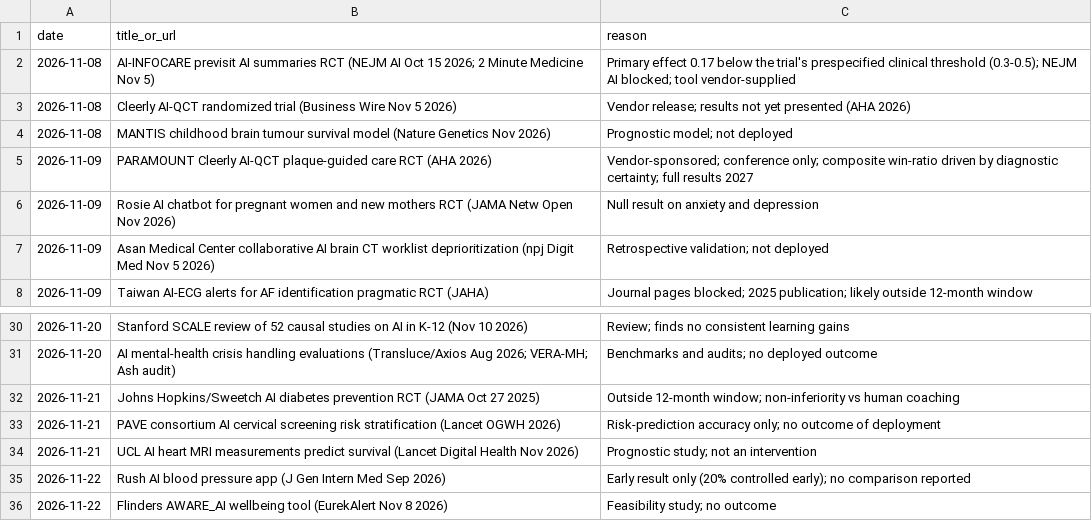
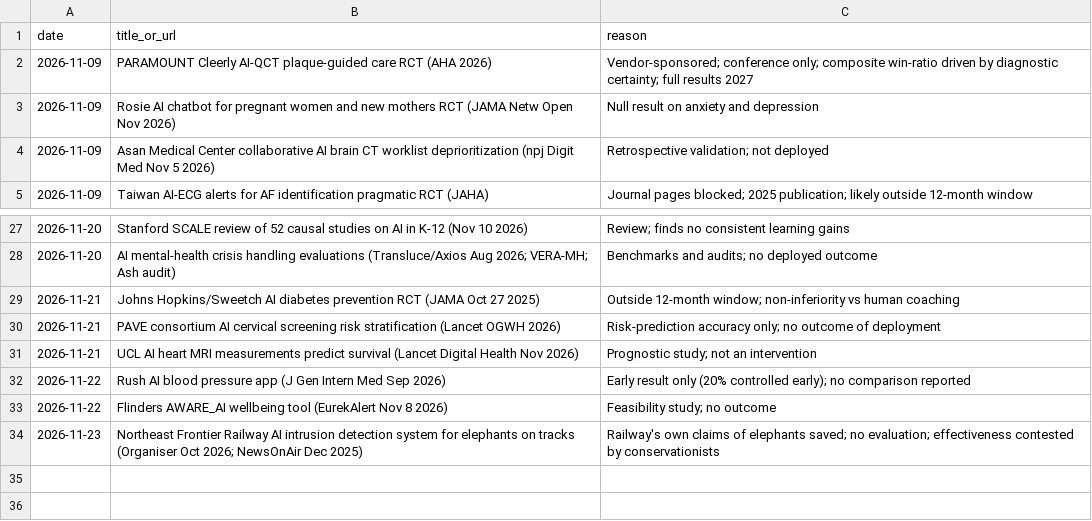
Before and after one commit to AviMaderer/AI-the-Good, a CSV file: data/rejects.csv, drawn as a sheet; only a part is shown, gaps mark what is left out; removed rows and columns are numbered as before the commit, all else as after; the diff names each change by its address in the sheet, - before the commit and + after, or states it on an @@ line.

```diff
--- a/data/rejects.csv
+++ b/data/rejects.csv
-row 2: 2026-11-08 | AI-INFOCARE previsit AI summaries RCT (NEJM AI Oct 15 2026; 2 Minute Medicine Nov 5) | Primary effect 0.17 below the trial's prespecified clinical threshold (0.3-0.5); NEJM AI blocked; tool vendor-supplied
-row 3: 2026-11-08 | Cleerly AI-QCT randomized trial (Business Wire Nov 5 2026) | Vendor release; results not yet presented (AHA 2026)
-row 4: 2026-11-08 | MANTIS childhood brain tumour survival model (Nature Genetics Nov 2026) | Prognostic model; not deployed
+row 34: 2026-11-23 | Northeast Frontier Railway AI intrusion detection system for elephants on tracks (Organiser Oct 2026; NewsOnAir Dec 2025) | Railway's own claims of elephants saved; no evaluation; effectiveness contested by conservationists
```
Also changed, not shown: data/watchlist.csv.
